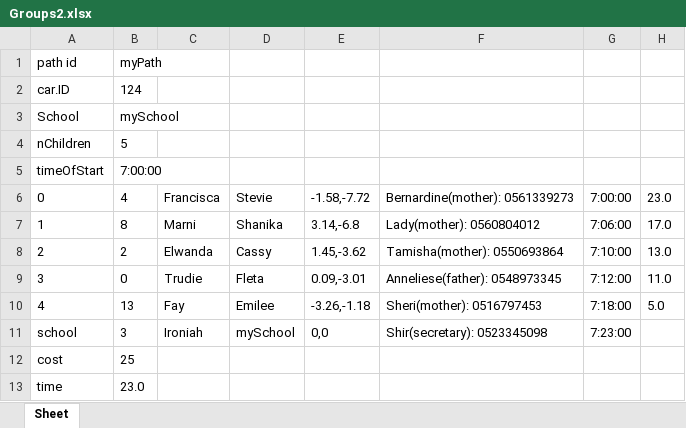
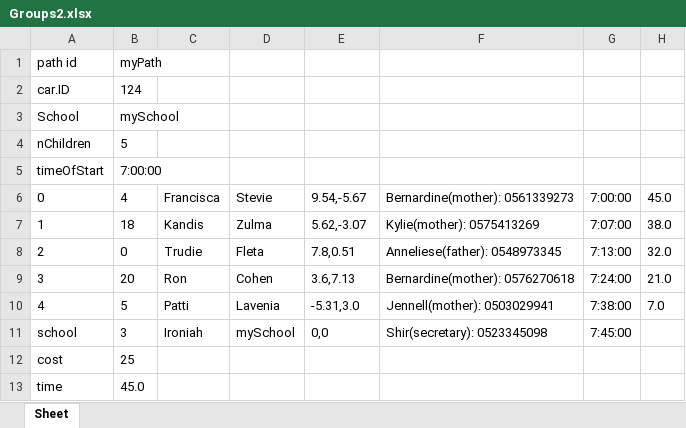
Before and after one commit to omribraymok/DailyTransportation, an Excel workbook: Groups2.xlsx, sheet Sheet, drawn as a sheet; values as stored, in another font and other column widths than the file's, no borders; the diff names each change by its address in the sheet, - before the commit and + after, or states it on an @@ line.

```diff
--- a/Groups2.xlsx (sheet Sheet)
+++ b/Groups2.xlsx (sheet Sheet)
-E6: -1.58,-7.72
+E6: 9.54,-5.67
-H6: 23.0
+H6: 45.0
-B7: 8
+B7: 18
-C7: Marni
+C7: Kandis
-D7: Shanika
+D7: Zulma
-E7: 3.14,-6.8
+E7: 5.62,-3.07
-F7: Lady(mother): 0560804012
+F7: Kylie(mother): 0575413269
-G7: 7:06:00
+G7: 7:07:00
-H7: 17.0
+H7: 38.0
-B8: 2
+B8: 0
-C8: Elwanda
+C8: Trudie
-D8: Cassy
+D8: Fleta
-E8: 1.45,-3.62
+E8: 7.8,0.51
-F8: Tamisha(mother): 0550693864
+F8: Anneliese(father): 0548973345
-G8: 7:10:00
+G8: 7:13:00
-H8: 13.0
+H8: 32.0
-B9: 0
+B9: 20
-C9: Trudie
+C9: Ron
-D9: Fleta
+D9: Cohen
-E9: 0.09,-3.01
+E9: 3.6,7.13
-F9: Anneliese(father): 0548973345
+F9: Bernardine(mother): 0576270618
-G9: 7:12:00
+G9: 7:24:00
-H9: 11.0
+H9: 21.0
-B10: 13
+B10: 5
-C10: Fay
+C10: Patti
-D10: Emilee
+D10: Lavenia
-E10: -3.26,-1.18
+E10: -5.31,3.0
-F10: Sheri(mother): 0516797453
+F10: Jennell(mother): 0503029941
-G10: 7:18:00
+G10: 7:38:00
-H10: 5.0
+H10: 7.0
-G11: 7:23:00
+G11: 7:45:00
-B13: 23.0
+B13: 45.0
```
Also changed, not shown: Groups0.xlsx, Groups1.xlsx, 9 other files.
